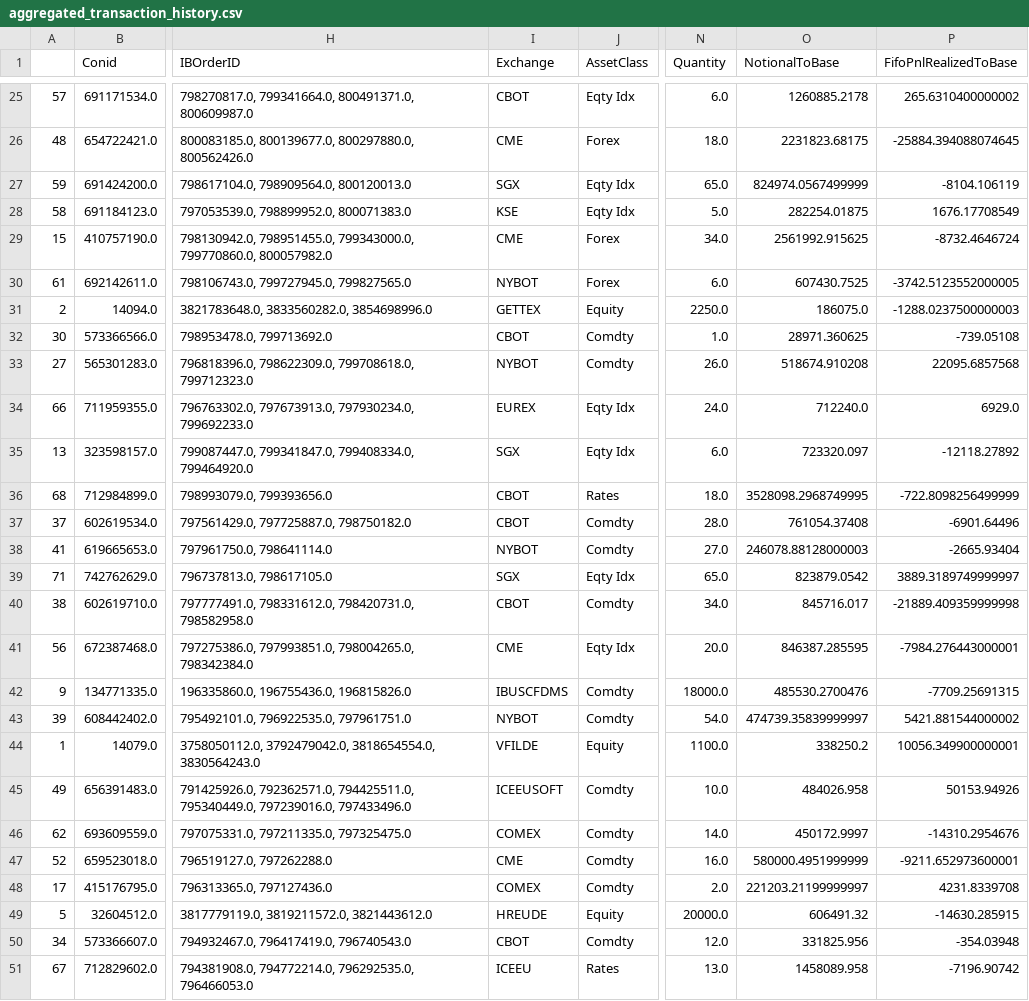
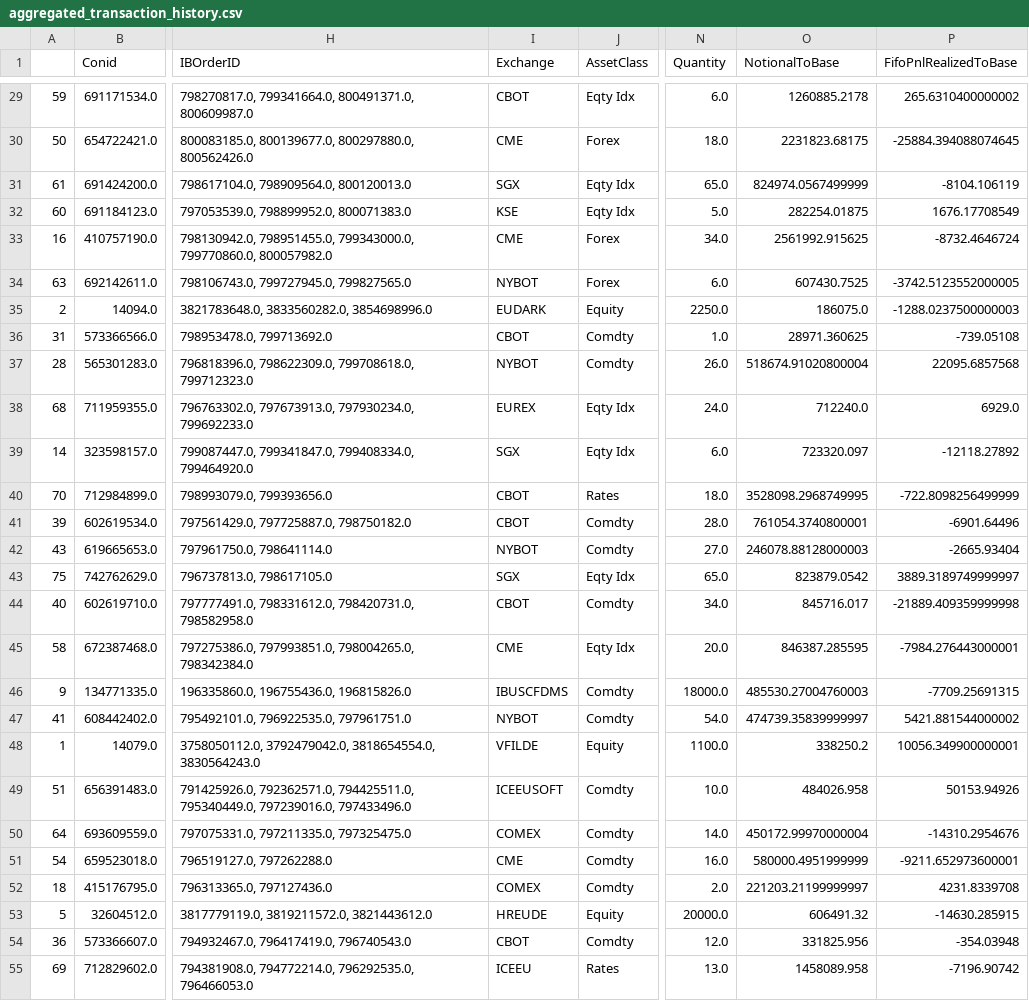
Before and after one commit to foscoa/Qcore, a CSV file: Q_Pareto_Transaction_History_DEV/Data/aggregated_transaction_history.csv, drawn as a sheet; only a part is shown, gaps mark what is left out; addresses are those after the commit; the diff covers the shown part only; the diff names each change by its address in the sheet, - before the commit and + after, or states it on an @@ line.

```diff
--- a/Q_Pareto_Transaction_History_DEV/Data/aggregated_transaction_history.csv
+++ b/Q_Pareto_Transaction_History_DEV/Data/aggregated_transaction_history.csv
-A29: 57
+A29: 59
-A30: 48
+A30: 50
-A31: 59
+A31: 61
-A32: 58
+A32: 60
-A33: 15
+A33: 16
-A34: 61
+A34: 63
-I35 (Exchange): GETTEX
+I35 (Exchange): EUDARK
-A36: 30
+A36: 31
-A37: 27
+A37: 28
-O37 (NotionalToBase): 518674.910208
+O37 (NotionalToBase): 518674.91020800004
-A38: 66
+A38: 68
-A39: 13
+A39: 14
-A40: 68
+A40: 70
-A41: 37
+A41: 39
-O41 (NotionalToBase): 761054.37408
+O41 (NotionalToBase): 761054.3740800001
-A42: 41
+A42: 43
-A43: 71
+A43: 75
-A44: 38
+A44: 40
-A45: 56
+A45: 58
-O46 (NotionalToBase): 485530.2700476
+O46 (NotionalToBase): 485530.27004760003
-A47: 39
+A47: 41
-A49: 49
+A49: 51
-A50: 62
+A50: 64
-O50 (NotionalToBase): 450172.9997
+O50 (NotionalToBase): 450172.99970000004
-A51: 52
+A51: 54
-A52: 17
+A52: 18
-A54: 34
+A54: 36
-A55: 67
+A55: 69
```
Also changed, not shown: 4 added rows and 41 edited cells elsewhere in this file, Q_Pareto_Transaction_History_DEV/Data/corr_matrix.csv, Q_Pareto_Transaction_History_DEV/Data/mapping/symbol_mapping.csv, 8 other files.
